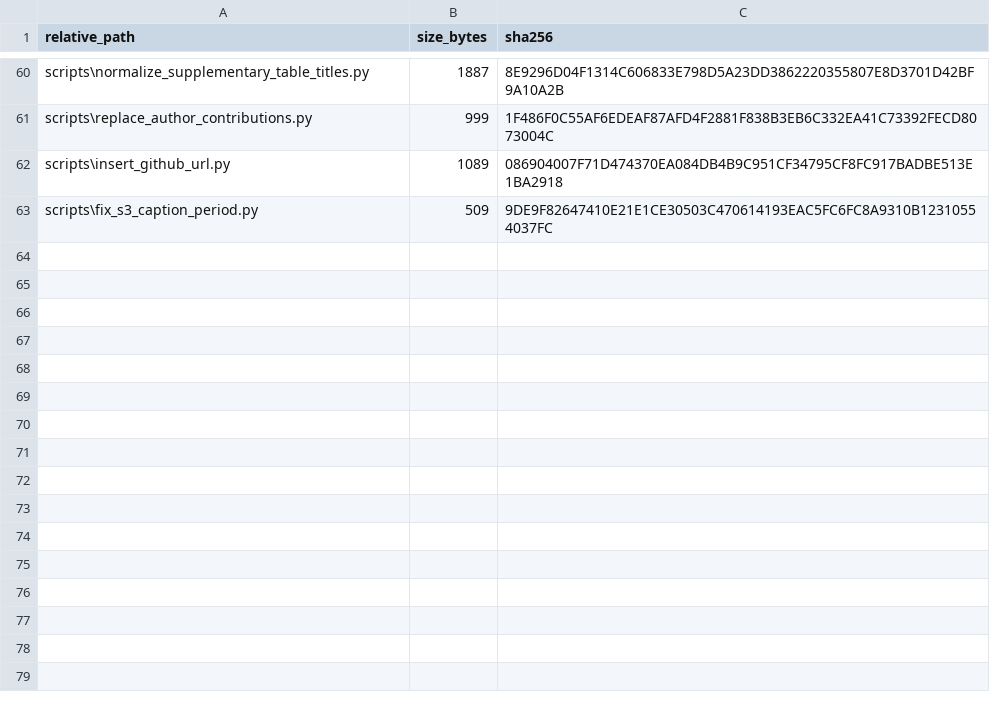
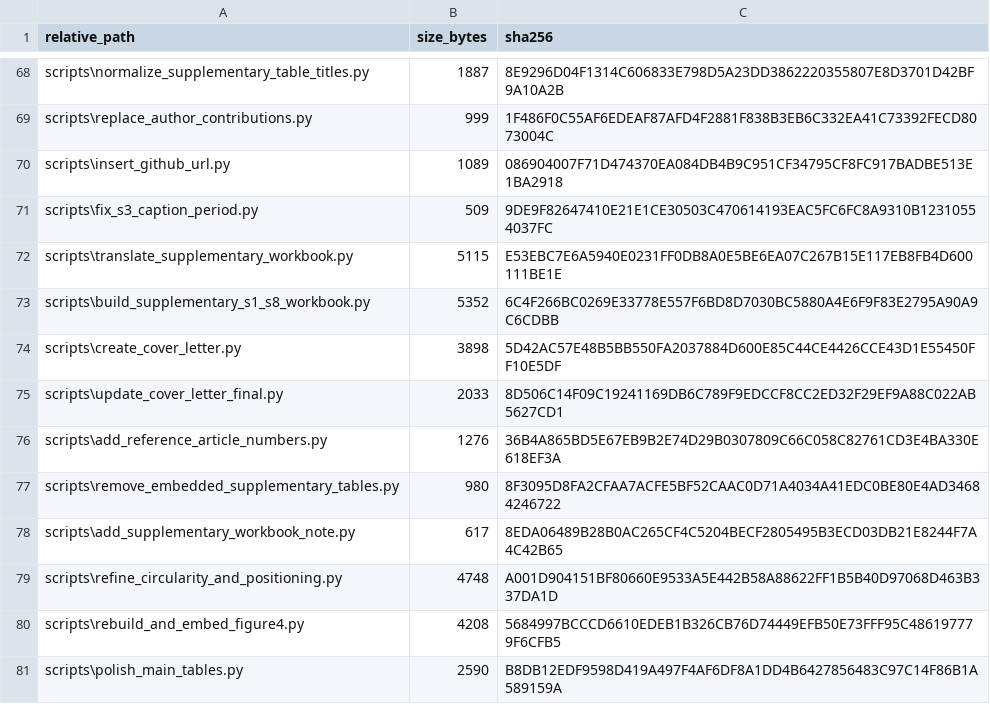
Before and after one commit to JianxinGuan/CRC_PLEK_myeloid_state, a CSV file: checksums/SHA256_MANIFEST.csv, drawn as a sheet; only a part is shown, gaps mark what is left out; the diff covers the shown part only.

Commit message:
Align final manuscript figures tables and audit paths

```diff
--- a/checksums/SHA256_MANIFEST.csv
+++ b/checksums/SHA256_MANIFEST.csv
@@ -63 +71,11 @@
 "scripts\fix_s3_caption_period.py","509","9DE9F82647410E21E1CE30503C470614193EAC5FC6FC8A9310B12310554037FC"
+"scripts\translate_supplementary_workbook.py","5115","E53EBC7E6A5940E0231FF0DB8A0E5BE6EA07C267B15E117EB8FB4D600111BE1E"
+"scripts\build_supplementary_s1_s8_workbook.py","5352","6C4F266BC0269E33778E557F6BD8D7030BC5880A4E6F9F83E2795A90A9C6CDBB"
+"scripts\create_cover_letter.py","3898","5D42AC57E48B5BB550FA2037884D600E85C44CE4426CCE43D1E55450FF10E5DF"
+"scripts\update_cover_letter_final.py","2033","8D506C14F09C19241169DB6C789F9EDCCF8CC2ED32F29EF9A88C022AB5627CD1"
+"scripts\add_reference_article_numbers.py","1276","36B4A865BD5E67EB9B2E74D29B0307809C66C058C82761CD3E4BA330E618EF3A"
+"scripts\remove_embedded_supplementary_tables.py","980","8F3095D8FA2CFAA7ACFE5BF52CAAC0D71A4034A41EDC0BE80E4AD34684246722"
+"scripts\add_supplementary_workbook_note.py","617","8EDA06489B28B0AC265CF4C5204BECF2805495B3ECD03DB21E8244F7A4C42B65"
+"scripts\refine_circularity_and_positioning.py","4748","A001D904151BF80660E9533A5E442B58A88622FF1B5B40D97068D463B337DA1D"
+"scripts\rebuild_and_embed_figure4.py","4208","5684997BCCCD6610EDEB1B326CB76D74449EFB50E73FFF95C486197779F6CFB5"
+"scripts\polish_main_tables.py","2590","B8DB12EDF9598D419A497F4AF6DF8A1DD4B6427856483C97C14F86B1A589159A"
```
Also changed, not shown: 21 added rows, 13 removed rows and 33 edited cells elsewhere in this file, 35 other files.
